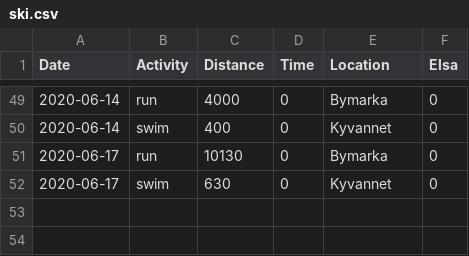
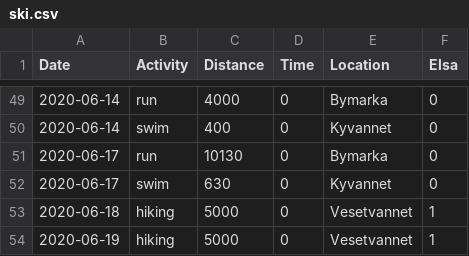
Before and after one commit to Olarm/Treningsdagbok, a CSV file: ski.csv, drawn as a sheet; only a part is shown, gaps mark what is left out.

Commit message:
data

```diff
--- a/ski.csv
+++ b/ski.csv
@@ -52 +52,3 @@ Date,Activity,Distance,Time,Location,Elsa
 2020-06-17,swim,630,0,Kyvannet,0
+2020-06-18,hiking,5000,0,Vesetvannet,1
+2020-06-19,hiking,5000,0,Vesetvannet,1
```
Also changed, not shown: elsa_vekt.csv, morgenvekt.csv, 1 other file.
